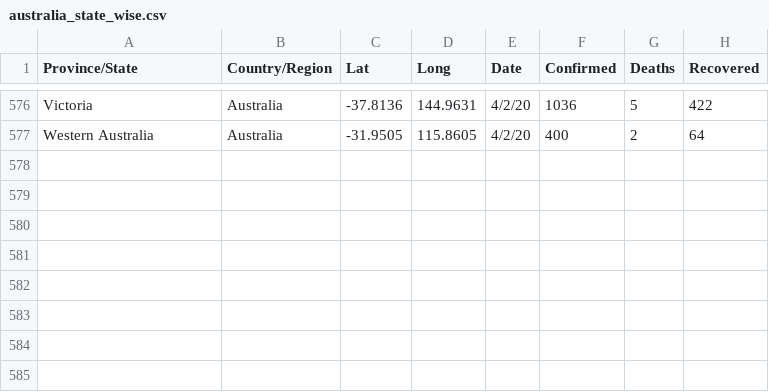
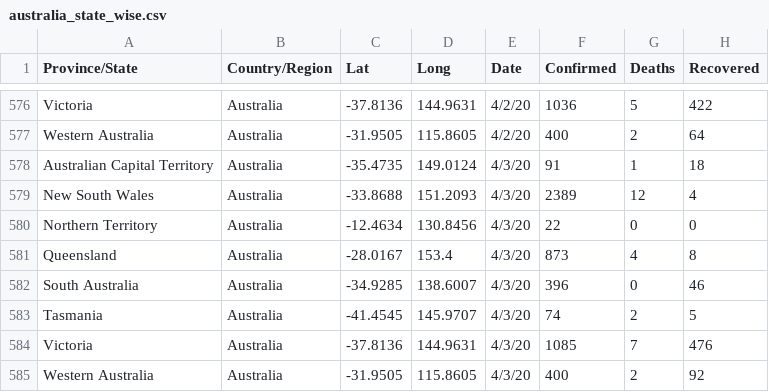
Before and after one commit to InnoOkeke/covid_19_data_web_scrap_and_cleaning, a CSV file: old/australia_state_wise.csv, drawn as a sheet; only a part is shown, gaps mark what is left out.

```diff
--- a/old/australia_state_wise.csv
+++ b/old/australia_state_wise.csv
@@ -577 +577,9 @@ Victoria,Australia,-37.8136,144.9631,4/2/20,1036,5,422
 Western Australia,Australia,-31.9505,115.8605,4/2/20,400,2,64
+Australian Capital Territory,Australia,-35.4735,149.0124,4/3/20,91,1,18
+New South Wales,Australia,-33.8688,151.2093,4/3/20,2389,12,4
+Northern Territory,Australia,-12.4634,130.8456,4/3/20,22,0,0
+Queensland,Australia,-28.0167,153.4,4/3/20,873,4,8
+South Australia,Australia,-34.9285,138.6007,4/3/20,396,0,46
+Tasmania,Australia,-41.4545,145.9707,4/3/20,74,2,5
+Victoria,Australia,-37.8136,144.9631,4/3/20,1085,7,476
+Western Australia,Australia,-31.9505,115.8605,4/3/20,400,2,92
```
Also changed, not shown: old/canada_state_wise.csv, old/china_province_wise.csv.
